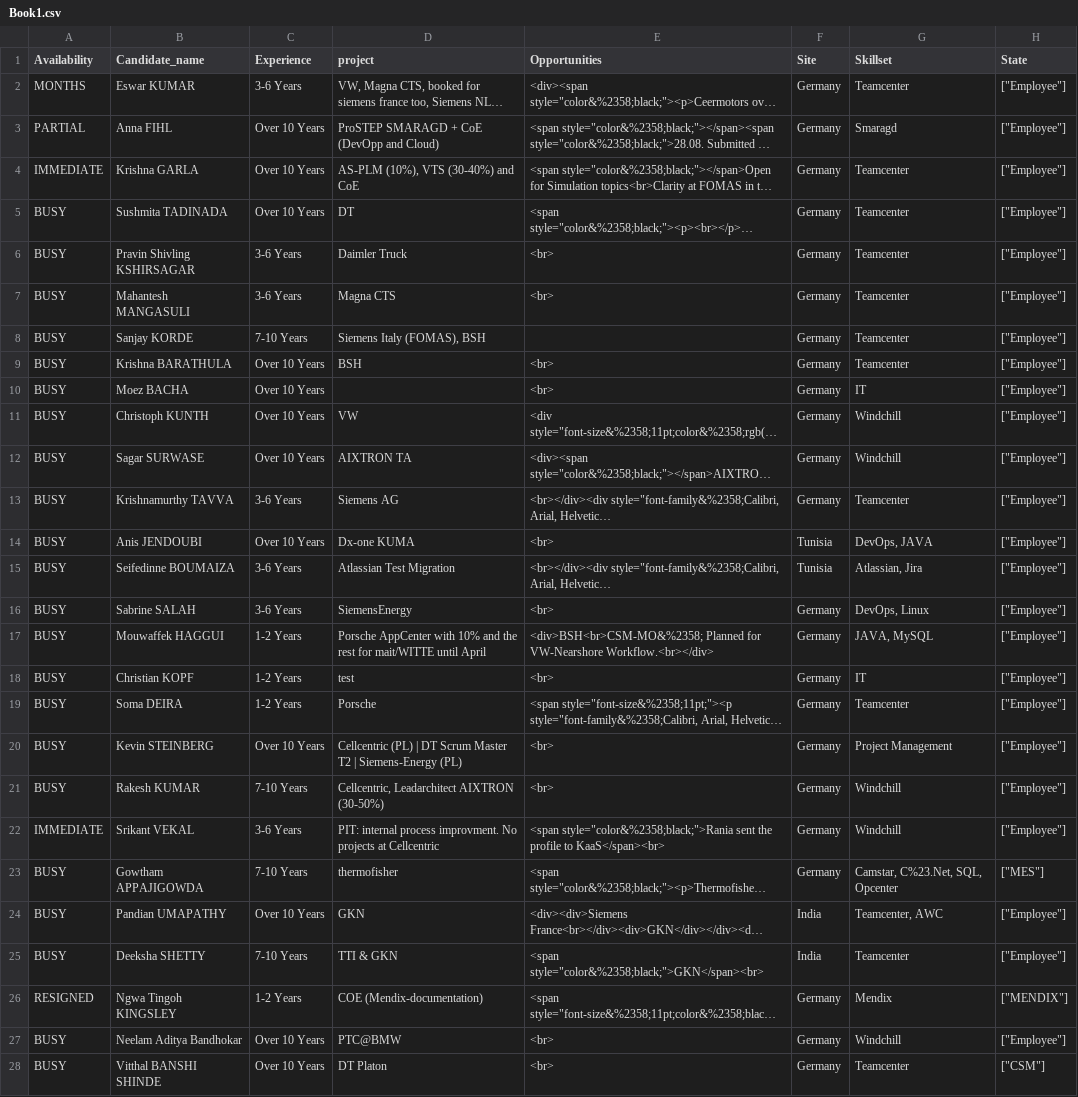
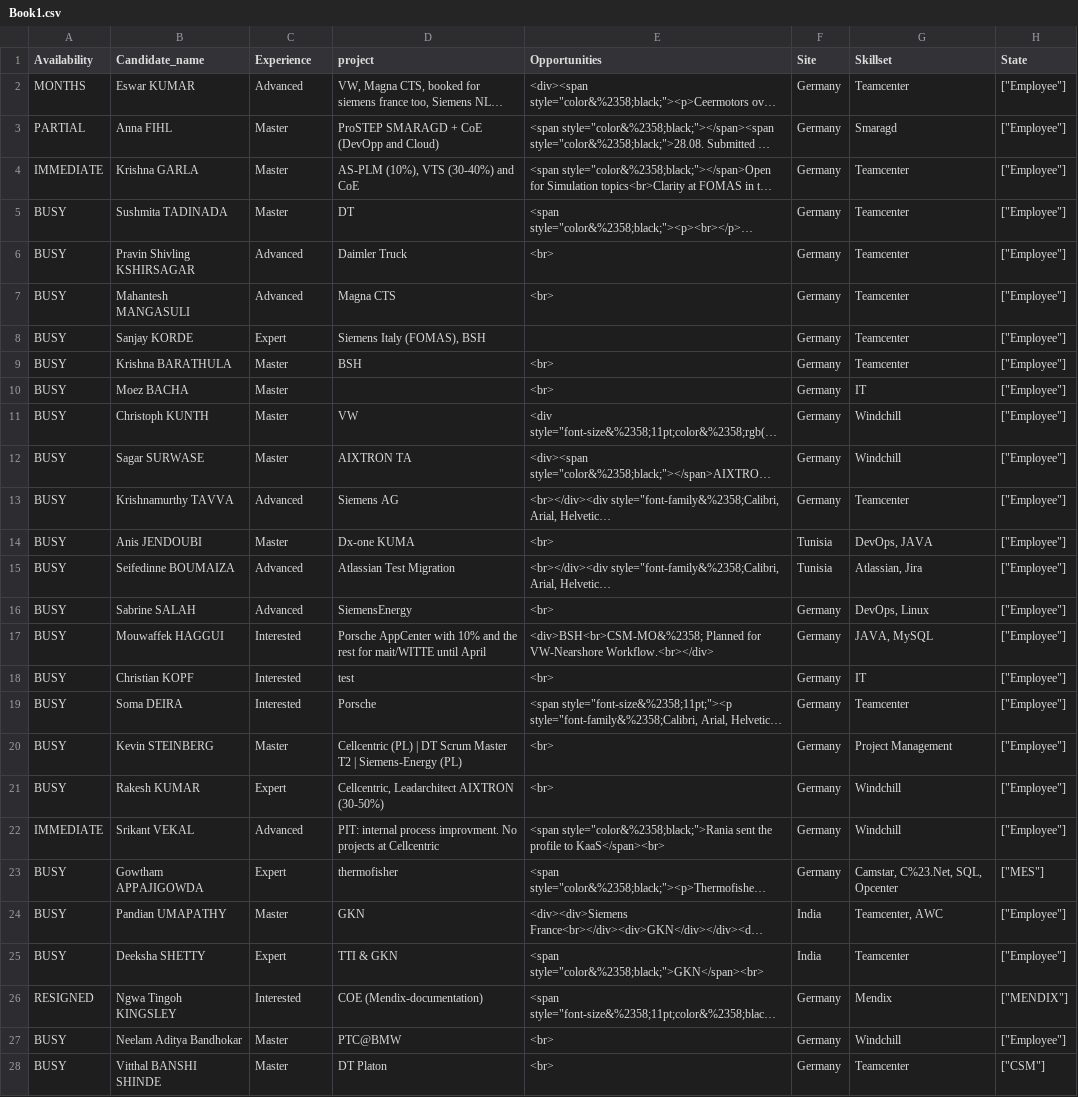
Before and after one commit to Sowmyabk/neo4j, a CSV file: Book1.csv, drawn as a sheet; only a part is shown; long unchanged cells end in …; the diff covers the shown part only; the diff names each change by its address in the sheet, - before the commit and + after, or states it on an @@ line.

Commit message:
Add files via upload

```diff
--- a/Book1.csv
+++ b/Book1.csv
-C2 (Experience): 3-6 Years
+C2 (Experience): Advanced
-C3:C5 (Experience): Over 10 Years
+C3:C5 (Experience): Master
-C6:C7 (Experience): 3-6 Years
+C6:C7 (Experience): Advanced
-C8 (Experience): 7-10 Years
+C8 (Experience): Expert
-C9:C12 (Experience): Over 10 Years
+C9:C12 (Experience): Master
-C13 (Experience): 3-6 Years
+C13 (Experience): Advanced
-C14 (Experience): Over 10 Years
+C14 (Experience): Master
-C15:C16 (Experience): 3-6 Years
+C15:C16 (Experience): Advanced
-C17:C19 (Experience): 1-2 Years
+C17:C19 (Experience): Interested
-C20 (Experience): Over 10 Years
+C20 (Experience): Master
-C21 (Experience): 7-10 Years
+C21 (Experience): Expert
-C22 (Experience): 3-6 Years
+C22 (Experience): Advanced
-C23 (Experience): 7-10 Years
+C23 (Experience): Expert
-C24 (Experience): Over 10 Years
+C24 (Experience): Master
-C25 (Experience): 7-10 Years
+C25 (Experience): Expert
-C26 (Experience): 1-2 Years
+C26 (Experience): Interested
-C27:C28 (Experience): Over 10 Years
+C27:C28 (Experience): Master
```
Also changed, not shown: 140 edited cells elsewhere in this file.
